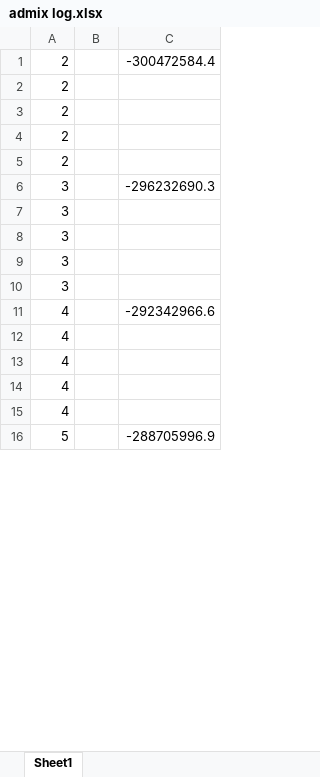
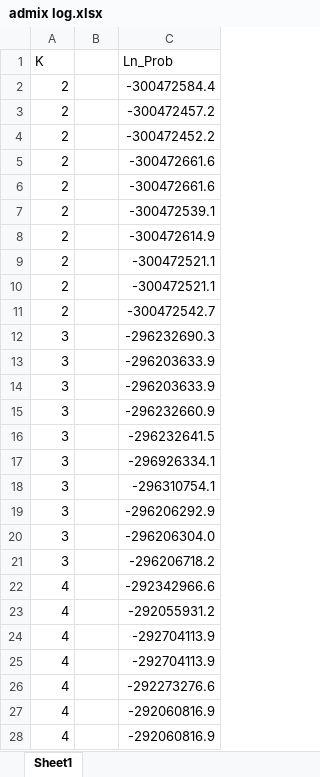
Before and after one commit to Elroy-Au/Malurus-pop-gen-honours, an Excel workbook: admix log.xlsx, sheet Sheet1, drawn as a sheet; only a part is shown; the shorter side is filled out with more unchanged rows; values as stored, in another font and other column widths than the file's, no borders; addresses are those after the commit; the diff covers the shown part only; the diff names each change by its address in the sheet, - before the commit and + after, or states it on an @@ line.

Commit message:
Added log of admixture iteration runs.

```diff
--- a/admix log.xlsx (sheet Sheet1)
+++ b/admix log.xlsx (sheet Sheet1)
+row 1: K |  | Ln_Prob
-C3: (empty)
+C3: -300472457.2
-C4: (empty)
+C4: -300472452.2
-C5:C6: (empty)
+C5:C6: -300472661.6
+row 7: 2 |  | -300472539.1
+row 8: 2 |  | -300472614.9
+row 9: 2 |  | -300472521.1
+row 10: 2 |  | -300472521.1
+row 11: 2 |  | -300472542.7
-C13:C14: (empty)
+C13:C14: -296203633.9
-C15: (empty)
+C15: -296232660.9
-C16: (empty)
+C16: -296232641.5
+row 17: 3 |  | -296926334.1
+row 18: 3 |  | -296310754.1
+row 19: 3 |  | -296206292.9
+row 20: 3 |  | -296206304.0
+row 21: 3 |  | -296206718.2
-C23: (empty)
+C23: -292055931.2
-C24:C25: (empty)
+C24:C25: -292704113.9
-C26: (empty)
+C26: -292273276.6
+row 27: 4 |  | -292060816.9
+row 28: 4 |  | -292060816.9
```
Also changed, not shown: 13 added rows and 8 edited cells elsewhere in this sheet.
